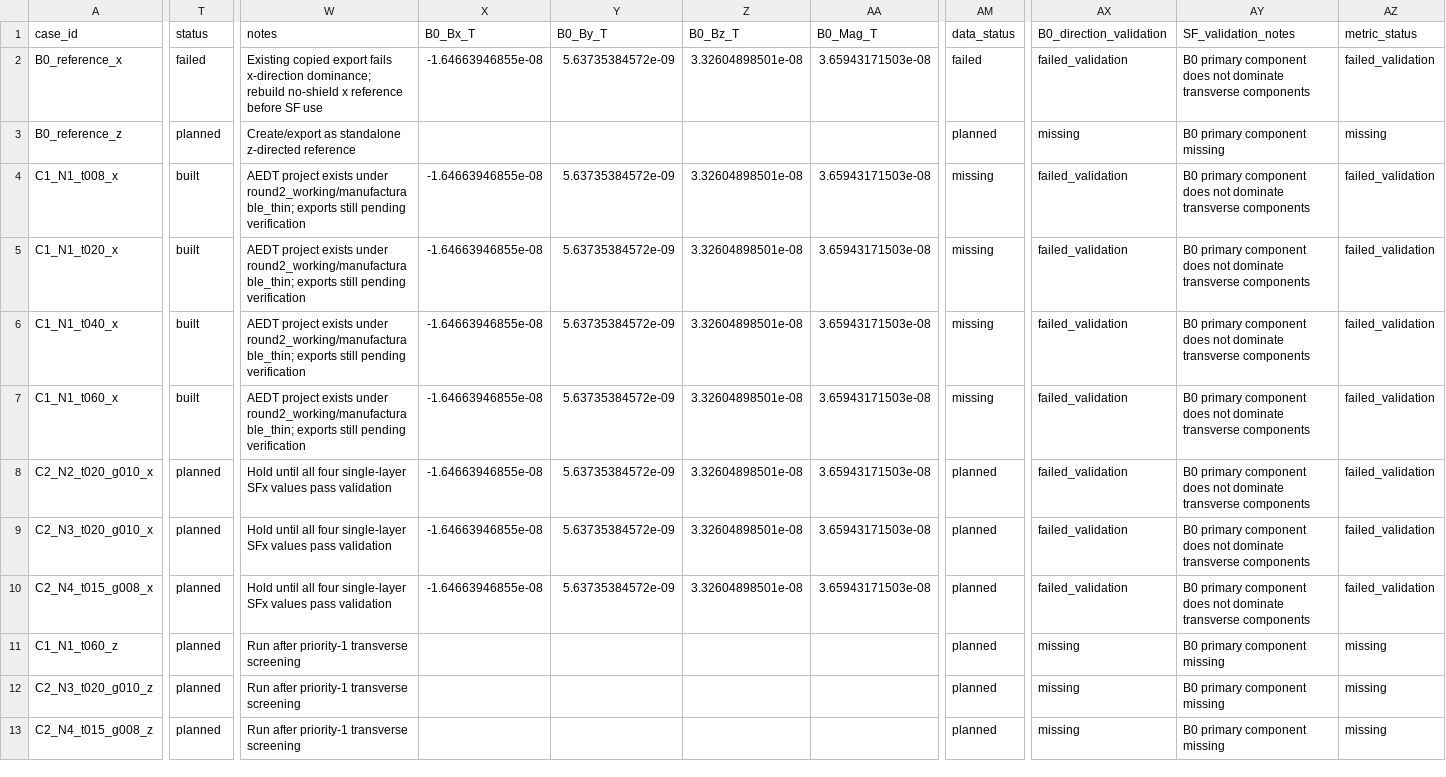
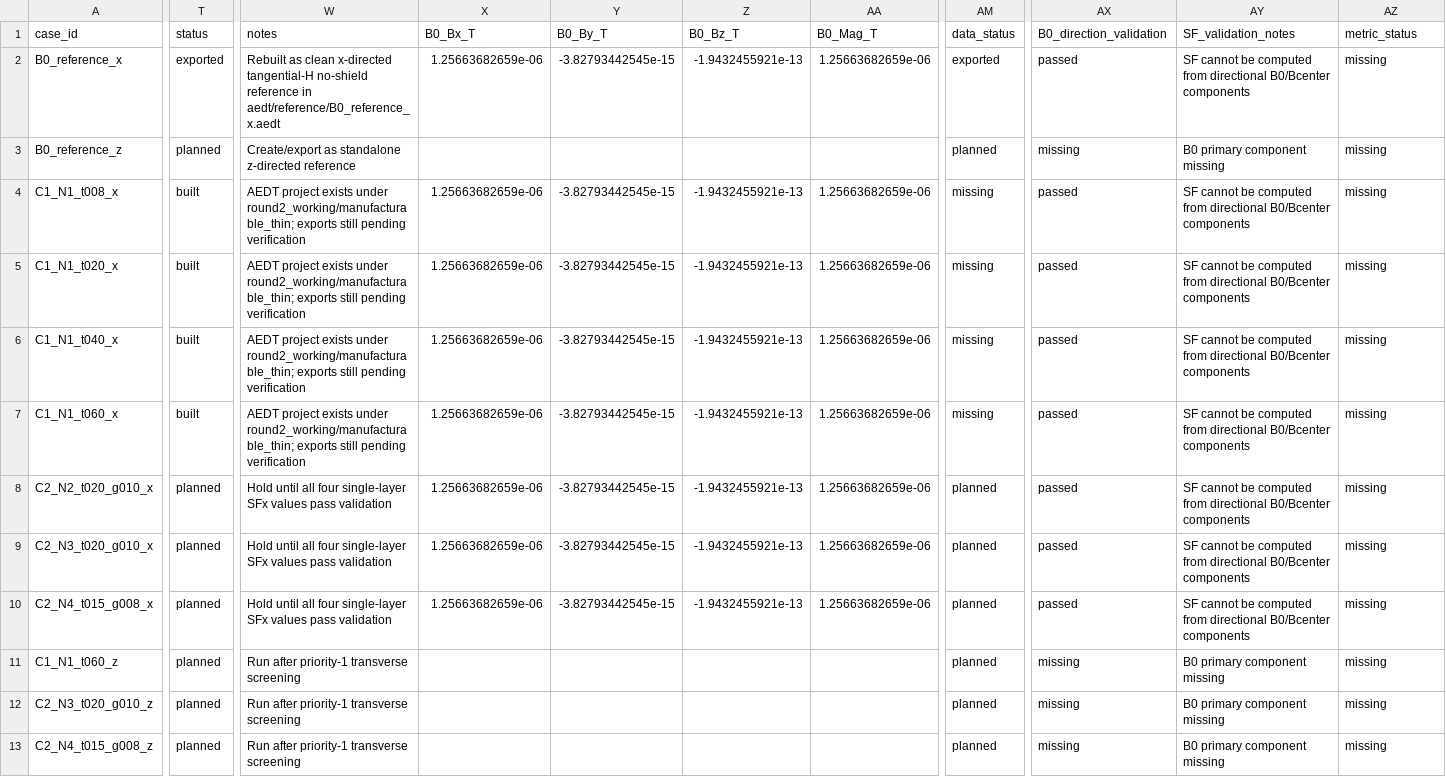
Before and after one commit to tang810/ferrite, a CSV file: data/processed/metrics_table.csv, drawn as a sheet; only a part is shown, gaps mark what is left out; the diff covers the shown part only; the diff names each change by its address in the sheet, - before the commit and + after, or states it on an @@ line.

Commit message:
Rebuild validated B0 reference x

```diff
--- a/data/processed/metrics_table.csv
+++ b/data/processed/metrics_table.csv
-T2 (status): failed
+T2 (status): exported
-W2 (notes): Existing copied export fails x-direction dominance; rebuild no-shield x reference before SF use
+W2 (notes): Rebuilt as clean x-directed tangential-H no-shield reference in aedt/reference/B0_reference_x.aedt
-X2 (B0_Bx_T): -1.64663946855e-08
+X2 (B0_Bx_T): 1.25663682659e-06
-Y2 (B0_By_T): 5.63735384572e-09
+Y2 (B0_By_T): -3.82793442545e-15
-Z2 (B0_Bz_T): 3.32604898501e-08
+Z2 (B0_Bz_T): -1.9432455921e-13
-AA2 (B0_Mag_T): 3.65943171503e-08
+AA2 (B0_Mag_T): 1.25663682659e-06
-AM2 (data_status): failed
+AM2 (data_status): exported
-AX2 (B0_direction_validation): failed_validation
+AX2 (B0_direction_validation): passed
-AY2 (SF_validation_notes): B0 primary component does not dominate transverse components
+AY2 (SF_validation_notes): SF cannot be computed from directional B0/Bcenter components
-AZ2 (metric_status): failed_validation
+AZ2 (metric_status): missing
-X4:X10 (B0_Bx_T): -1.64663946855e-08
+X4:X10 (B0_Bx_T): 1.25663682659e-06
-Y4:Y10 (B0_By_T): 5.63735384572e-09
+Y4:Y10 (B0_By_T): -3.82793442545e-15
-Z4:Z10 (B0_Bz_T): 3.32604898501e-08
+Z4:Z10 (B0_Bz_T): -1.9432455921e-13
-AA4:AA10 (B0_Mag_T): 3.65943171503e-08
+AA4:AA10 (B0_Mag_T): 1.25663682659e-06
-AX4:AX10 (B0_direction_validation): failed_validation
+AX4:AX10 (B0_direction_validation): passed
-AY4:AY10 (SF_validation_notes): B0 primary component does not dominate transverse components
+AY4:AY10 (SF_validation_notes): SF cannot be computed from directional B0/Bcenter components
-AZ4:AZ10 (metric_status): failed_validation
+AZ4:AZ10 (metric_status): missing
```
Also changed, not shown: 84 edited cells elsewhere in this file, analysis_ready/manufacturable_thin_ferrite_sim_matrix.csv, data/experiment_matrix_main.csv, 8 other files.
